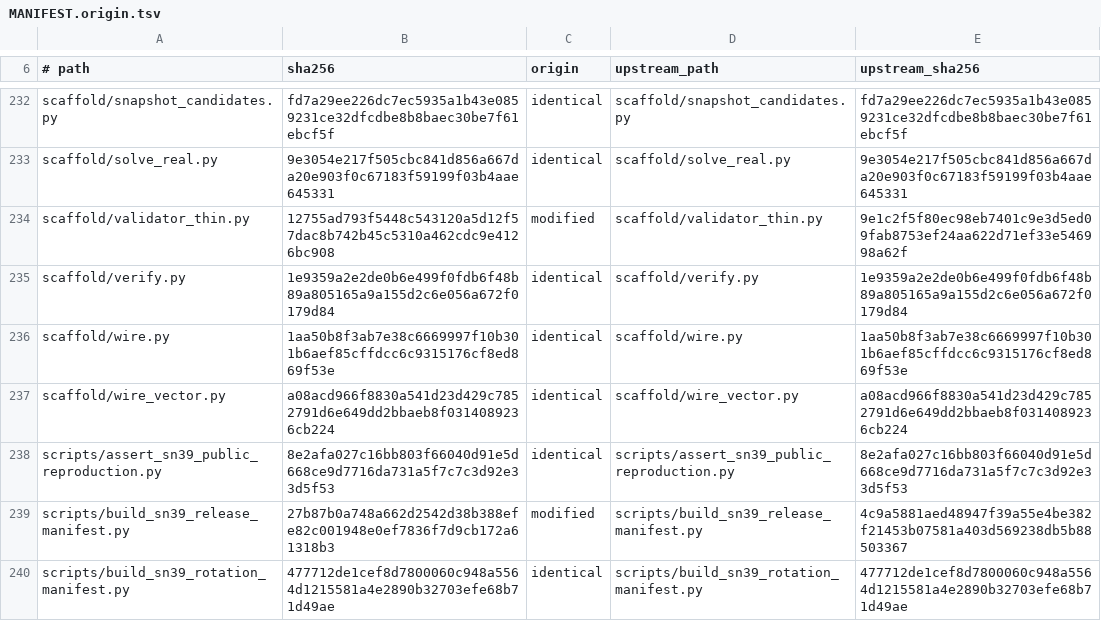
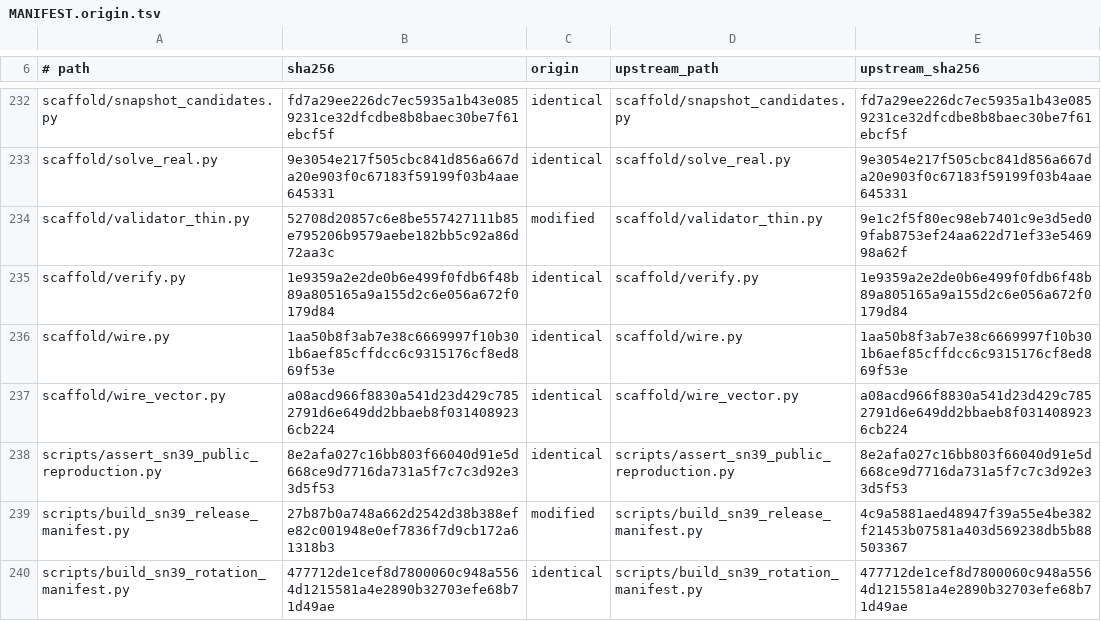
Before and after one commit to cathedralai/cathedral-validator, a TSV file: MANIFEST.origin.tsv, drawn as a sheet; only a part is shown, gaps mark what is left out.

```diff
--- a/MANIFEST.origin.tsv
+++ b/MANIFEST.origin.tsv
@@ -233,3 +233,3 @@ scaffold/snapshot_candidates.py	fd7a29ee226dc7ec5935a1b43e0859231ce32dfcdbe8b8ba
 scaffold/solve_real.py	9e3054e217f505cbc841d856a667da20e903f0c67183f59199f03b4aae645331	identical	scaffold/solve_real.py	9e3054e217f505cbc841d856a667da20e903f0c67183f59199f03b4aae645331
-scaffold/validator_thin.py	12755ad793f5448c543120a5d12f57dac8b742b45c5310a462cdc9e4126bc908	modified	scaffold/validator_thin.py	9e1c2f5f80ec98eb7401c9e3d5ed09fab8753ef24aa622d71ef33e546998a62f
+scaffold/validator_thin.py	52708d20857c6e8be557427111b85e795206b9579aebe182bb5c92a86d72aa3c	modified	scaffold/validator_thin.py	9e1c2f5f80ec98eb7401c9e3d5ed09fab8753ef24aa622d71ef33e546998a62f
 scaffold/verify.py	1e9359a2e2de0b6e499f0fdb6f48b89a805165a9a155d2c6e056a672f0179d84	identical	scaffold/verify.py	1e9359a2e2de0b6e499f0fdb6f48b89a805165a9a155d2c6e056a672f0179d84
```
Also changed, not shown: 2 other files.
